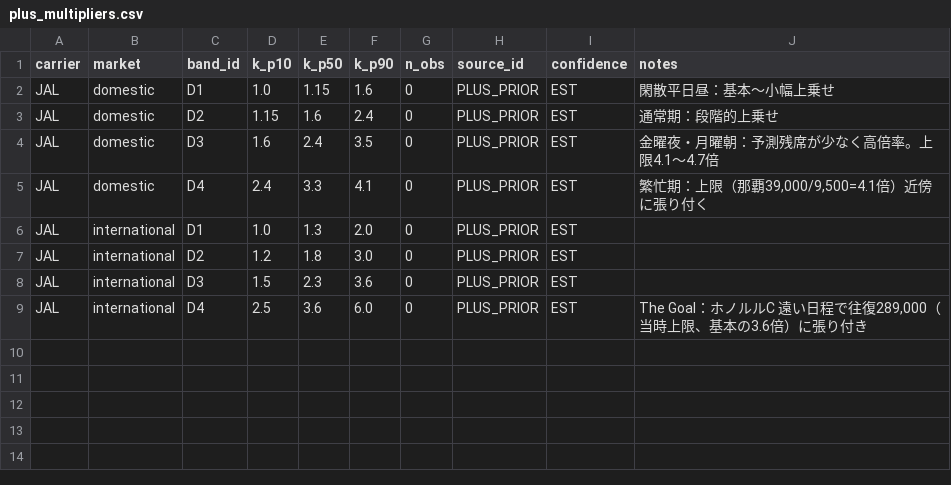
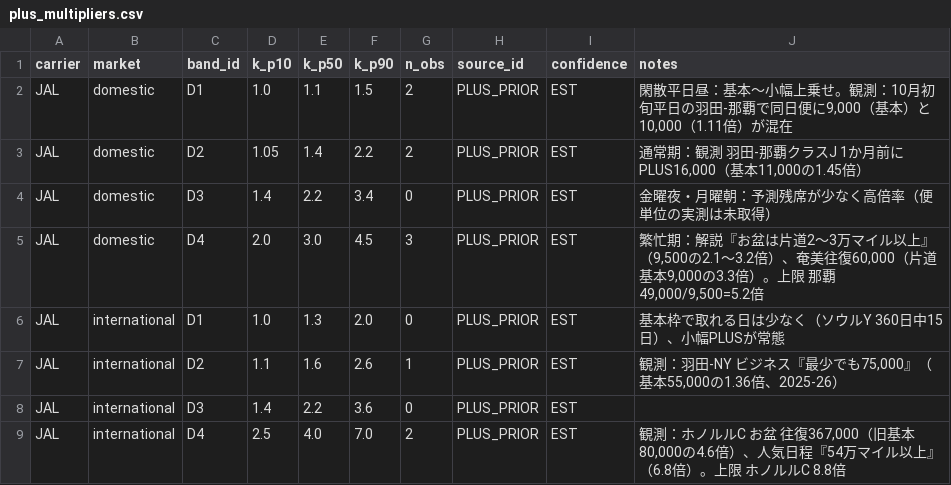
Before and after one commit to maruimike/forCLAUDE, a CSV file: data/params/plus_multipliers.csv, drawn as a sheet.

```diff
--- a/data/params/plus_multipliers.csv
+++ b/data/params/plus_multipliers.csv
@@ -1,9 +1,9 @@
 carrier,market,band_id,k_p10,k_p50,k_p90,n_obs,source_id,confidence,notes
-JAL,domestic,D1,1.0,1.15,1.6,0,PLUS_PRIOR,EST,閑散平日昼：基本〜小幅上乗せ
-JAL,domestic,D2,1.15,1.6,2.4,0,PLUS_PRIOR,EST,通常期：段階的上乗せ
-JAL,domestic,D3,1.6,2.4,3.5,0,PLUS_PRIOR,EST,金曜夜・月曜朝：予測残席が少なく高倍率。上限4.1〜4.7倍
-JAL,domestic,D4,2.4,3.3,4.1,0,PLUS_PRIOR,EST,"繁忙期：上限（那覇39,000/9,500=4.1倍）近傍に張り付く"
-JAL,international,D1,1.0,1.3,2.0,0,PLUS_PRIOR,EST,
-JAL,international,D2,1.2,1.8,3.0,0,PLUS_PRIOR,EST,
-JAL,international,D3,1.5,2.3,3.6,0,PLUS_PRIOR,EST,
-JAL,international,D4,2.5,3.6,6.0,0,PLUS_PRIOR,EST,"The Goal：ホノルルC 遠い日程で往復289,000（当時上限、基本の3.6倍）に張り付き"
+JAL,domestic,D1,1.0,1.1,1.5,2,PLUS_PRIOR,EST,"閑散平日昼：基本〜小幅上乗せ。観測：10月初旬平日の羽田-那覇で同日便に9,000（基本）と10,000（1.11倍）が混在"
+JAL,domestic,D2,1.05,1.4,2.2,2,PLUS_PRIOR,EST,"通常期：観測 羽田-那覇クラスJ 1か月前にPLUS16,000（基本11,000の1.45倍）"
+JAL,domestic,D3,1.4,2.2,3.4,0,PLUS_PRIOR,EST,金曜夜・月曜朝：予測残席が少なく高倍率（便単位の実測は未取得）
+JAL,domestic,D4,2.0,3.0,4.5,3,PLUS_PRIOR,EST,"繁忙期：解説『お盆は片道2〜3万マイル以上』（9,500の2.1〜3.2倍）、奄美往復60,000（片道基本9,000の3.3倍）。上限 那覇49,000/9,500=5.2倍"
+JAL,international,D1,1.0,1.3,2.0,0,PLUS_PRIOR,EST,基本枠で取れる日は少なく（ソウルY 360日中15日）、小幅PLUSが常態
+JAL,international,D2,1.1,1.6,2.6,1,PLUS_PRIOR,EST,"観測：羽田-NY ビジネス『最少でも75,000』（基本55,000の1.36倍、2025-26）"
+JAL,international,D3,1.4,2.2,3.6,0,PLUS_PRIOR,EST,
+JAL,international,D4,2.5,4.0,7.0,2,PLUS_PRIOR,EST,"観測：ホノルルC お盆 往復367,000（旧基本80,000の4.6倍）、人気日程『54万マイル以上』（6.8倍）。上限 ホノルルC 8.8倍"
```
Also changed, not shown: data/params/anchors.csv, data/params/availability.csv, 49 other files.
